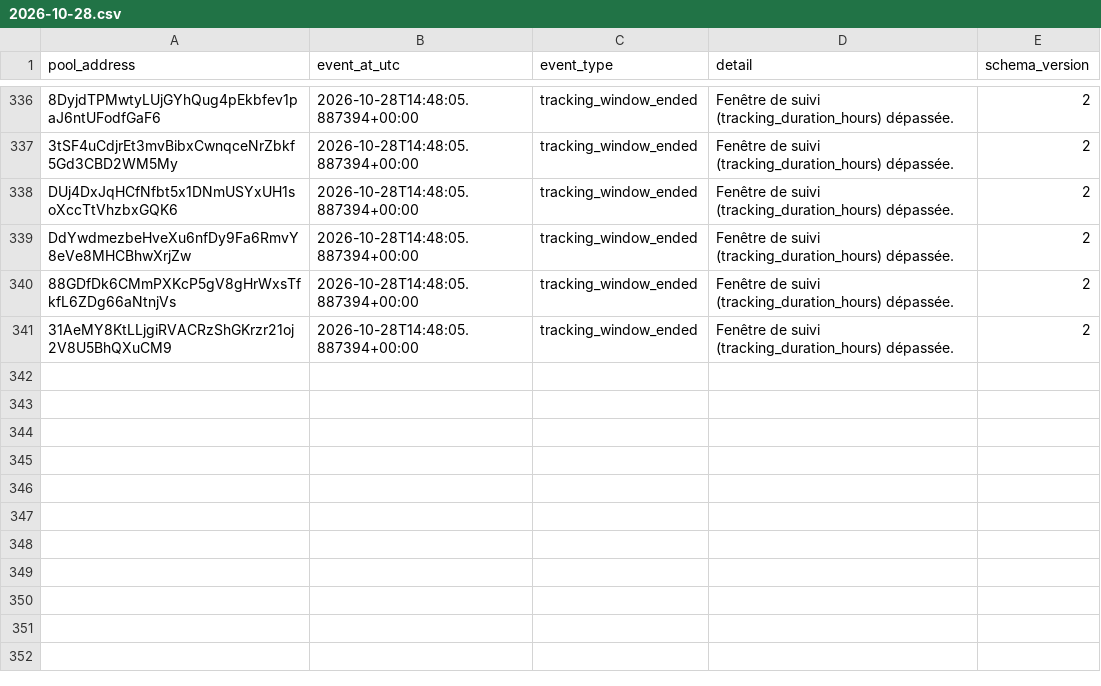
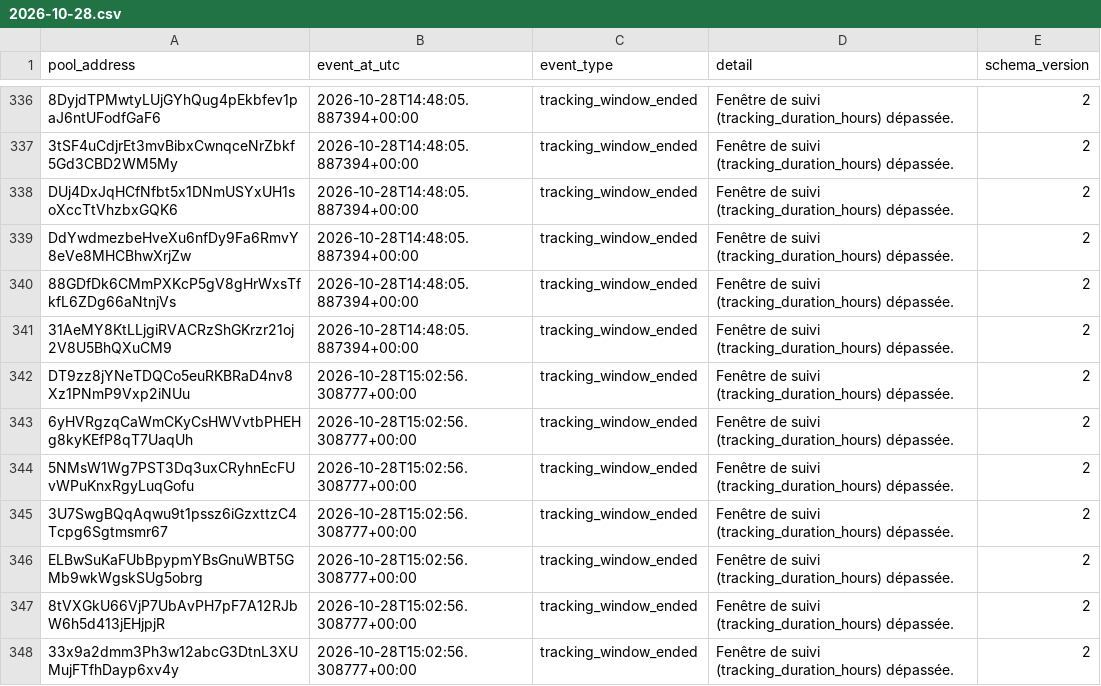
Before and after one commit to TheoooBa/Solana-Memecoin-Analysis, a CSV file: raw/pool_status/2026-10-28.csv, drawn as a sheet; only a part is shown, gaps mark what is left out.

```diff
--- a/raw/pool_status/2026-10-28.csv
+++ b/raw/pool_status/2026-10-28.csv
@@ -341 +341,8 @@ DdYwdmezbeHveXu6nfDy9Fa6RmvY8eVe8MHCBhwXrjZw,2026-10-28T14:48:05.887394+00:00,tr
 31AeMY8KtLLjgiRVACRzShGKrzr21oj2V8U5BhQXuCM9,2026-10-28T14:48:05.887394+00:00,tracking_window_ended,Fenêtre de suivi (tracking_duration_hours) dépassée.,2
+DT9zz8jYNeTDQCo5euRKBRaD4nv8Xz1PNmP9Vxp2iNUu,2026-10-28T15:02:56.308777+00:00,tracking_window_ended,Fenêtre de suivi (tracking_duration_hours) dépassée.,2
+6yHVRgzqCaWmCKyCsHWVvtbPHEHg8kyKEfP8qT7UaqUh,2026-10-28T15:02:56.308777+00:00,tracking_window_ended,Fenêtre de suivi (tracking_duration_hours) dépassée.,2
+5NMsW1Wg7PST3Dq3uxCRyhnEcFUvWPuKnxRgyLuqGofu,2026-10-28T15:02:56.308777+00:00,tracking_window_ended,Fenêtre de suivi (tracking_duration_hours) dépassée.,2
+3U7SwgBQqAqwu9t1pssz6iGzxttzC4Tcpg6Sgtmsmr67,2026-10-28T15:02:56.308777+00:00,tracking_window_ended,Fenêtre de suivi (tracking_duration_hours) dépassée.,2
+ELBwSuKaFUbBpypmYBsGnuWBT5GMb9wkWgskSUg5obrg,2026-10-28T15:02:56.308777+00:00,tracking_window_ended,Fenêtre de suivi (tracking_duration_hours) dépassée.,2
+8tVXGkU66VjP7UbAvPH7pF7A12RJbW6h5d413jEHjpjR,2026-10-28T15:02:56.308777+00:00,tracking_window_ended,Fenêtre de suivi (tracking_duration_hours) dépassée.,2
+33x9a2dmm3Ph3w12abcG3DtnL3XUMujFTfhDayp6xv4y,2026-10-28T15:02:56.308777+00:00,tracking_window_ended,Fenêtre de suivi (tracking_duration_hours) dépassée.,2
```
Also changed, not shown: logs/runs/2026-10-28.csv, raw/new_pool_ranks/2026-10-28.csv, 5 other files.
